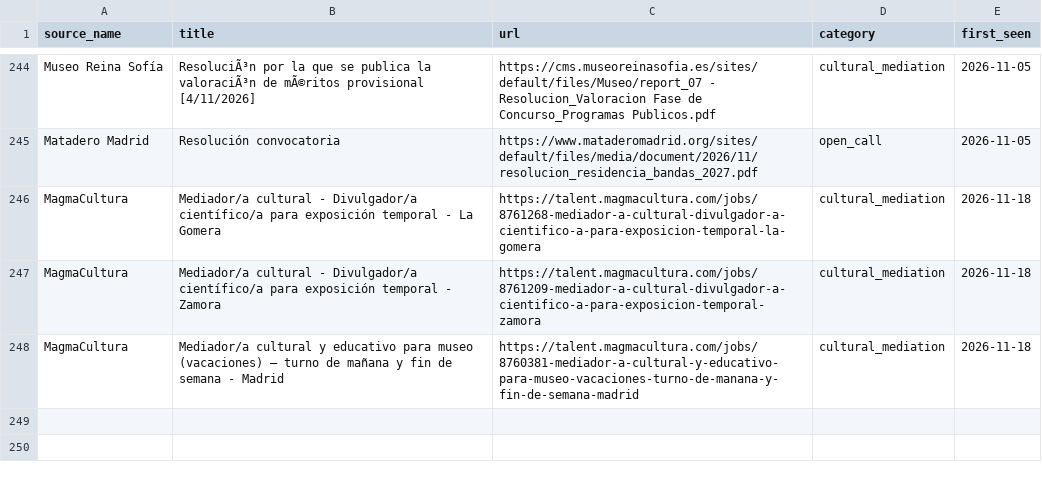
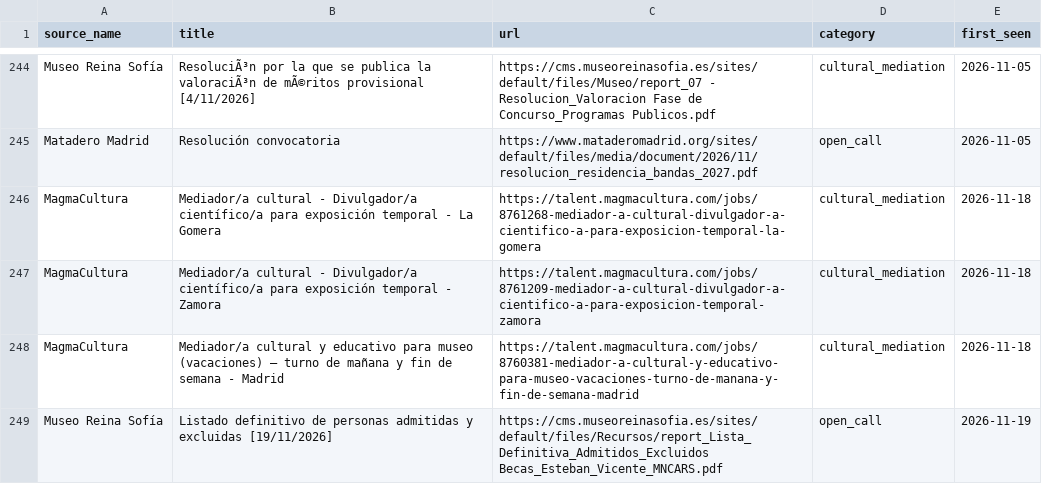
Before and after one commit to Abadisedraoui/busqueda-trabajo, a CSV file: arte-empleo/opportunities_seen.csv, drawn as a sheet; only a part is shown, gaps mark what is left out; the diff names each change by its address in the sheet, - before the commit and + after, or states it on an @@ line.

```diff
--- a/arte-empleo/opportunities_seen.csv
+++ b/arte-empleo/opportunities_seen.csv
+row 249: Museo Reina Sofía | Listado definitivo de personas admitidas y excluidas [19/11/2026] | https://cms.museoreinasofia.es/sites/default/files/Recursos/report_Lista_Definitiva_Admitidos_Excluidos Becas_Esteban_Vicente_MNCARS.pdf | open_call | 2026-11-19
```
Also changed, not shown: arte-empleo/all_open_art_opportunities.csv, arte-empleo/coverage_report_arte.csv, 2 other files.
